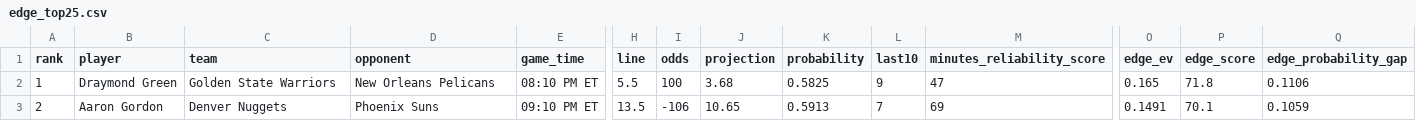
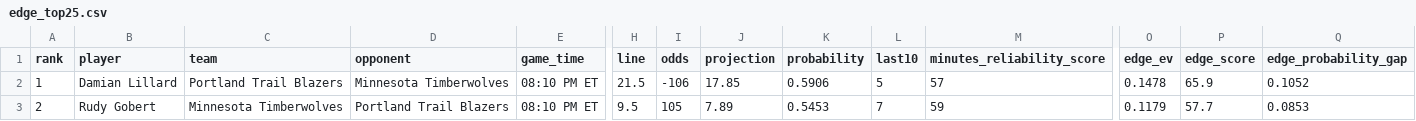
Before and after one commit to skbrillo/prop-analyzer, a CSV file: docs/edge_top25.csv, drawn as a sheet; only a part is shown, gaps mark what is left out; the diff covers the shown part only; the diff names each change by its address in the sheet, - before the commit and + after, or states it on an @@ line.

```diff
--- a/docs/edge_top25.csv
+++ b/docs/edge_top25.csv
-B2 (player): Draymond Green
+B2 (player): Damian Lillard
-C2 (team): Golden State Warriors
+C2 (team): Portland Trail Blazers
-D2 (opponent): New Orleans Pelicans
+D2 (opponent): Minnesota Timberwolves
-H2 (line): 5.5
+H2 (line): 21.5
-I2 (odds): 100
+I2 (odds): -106
-J2 (projection): 3.68
+J2 (projection): 17.85
-K2 (probability): 0.5825
+K2 (probability): 0.5906
-L2 (last10): 9
+L2 (last10): 5
-M2 (minutes_reliability_score): 47
+M2 (minutes_reliability_score): 57
-O2 (edge_ev): 0.165
+O2 (edge_ev): 0.1478
-P2 (edge_score): 71.8
+P2 (edge_score): 65.9
-Q2 (edge_probability_gap): 0.1106
+Q2 (edge_probability_gap): 0.1052
-B3 (player): Aaron Gordon
+B3 (player): Rudy Gobert
-C3 (team): Denver Nuggets
+C3 (team): Minnesota Timberwolves
-D3 (opponent): Phoenix Suns
+D3 (opponent): Portland Trail Blazers
-E3 (game_time): 09:10 PM ET
+E3 (game_time): 08:10 PM ET
-H3 (line): 13.5
+H3 (line): 9.5
-I3 (odds): -106
+I3 (odds): 105
-J3 (projection): 10.65
+J3 (projection): 7.89
-K3 (probability): 0.5913
+K3 (probability): 0.5453
-M3 (minutes_reliability_score): 69
+M3 (minutes_reliability_score): 59
-O3 (edge_ev): 0.1491
+O3 (edge_ev): 0.1179
-P3 (edge_score): 70.1
+P3 (edge_score): 57.7
-Q3 (edge_probability_gap): 0.1059
+Q3 (edge_probability_gap): 0.0853
```
Also changed, not shown: 5 removed rows and 14 edited cells elsewhere in this file, 13 other files.
